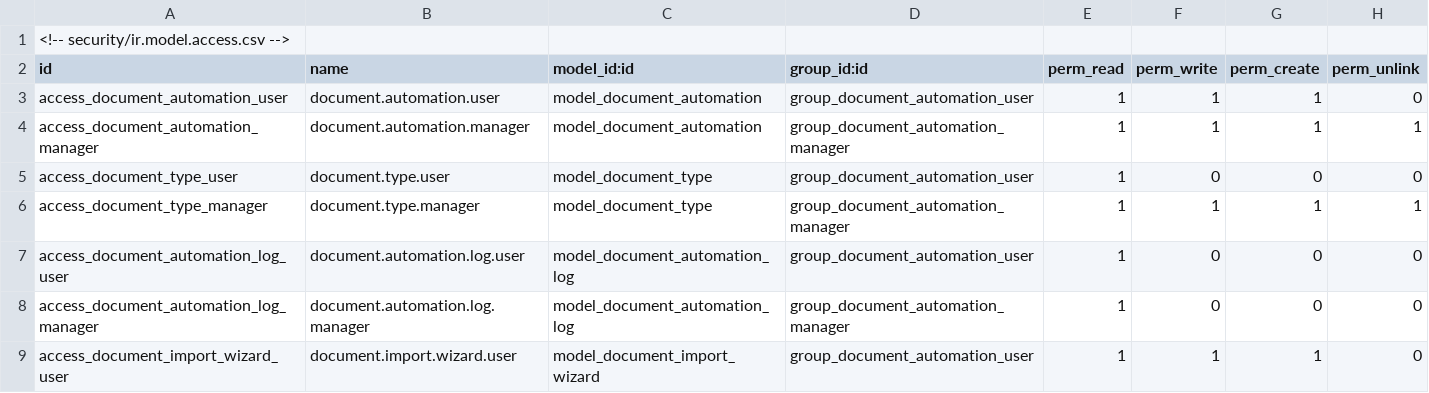
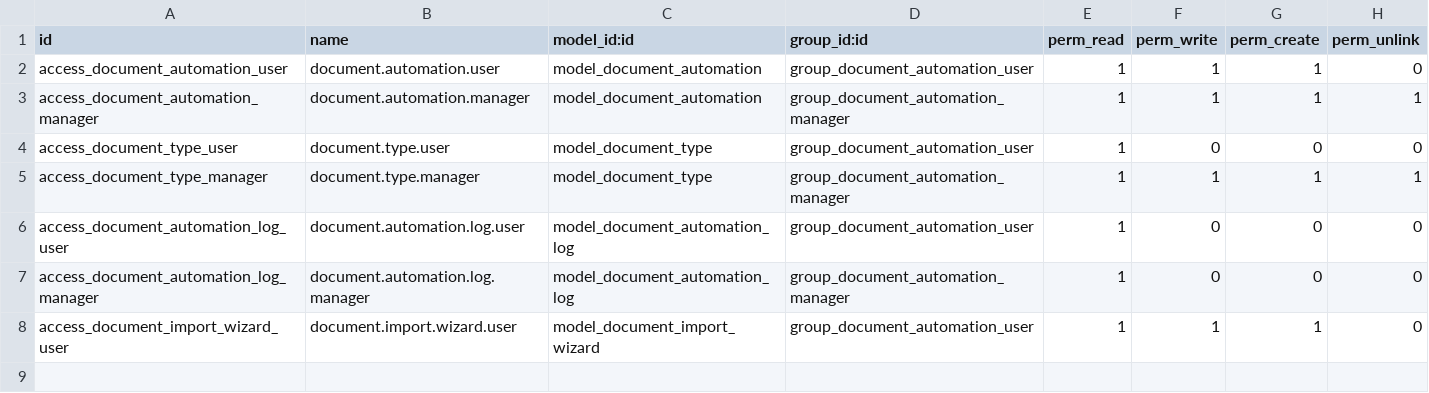
Before and after one commit to dev-eco/odoo-custom-addons, a CSV file: document_automation/security/ir.model.access.csv, drawn as a sheet.

Commit message:
Fix view document...

```diff
--- a/document_automation/security/ir.model.access.csv
+++ b/document_automation/security/ir.model.access.csv
@@ -1,2 +1 @@
-<!-- security/ir.model.access.csv -->
 id,name,model_id:id,group_id:id,perm_read,perm_write,perm_create,perm_unlink
```
